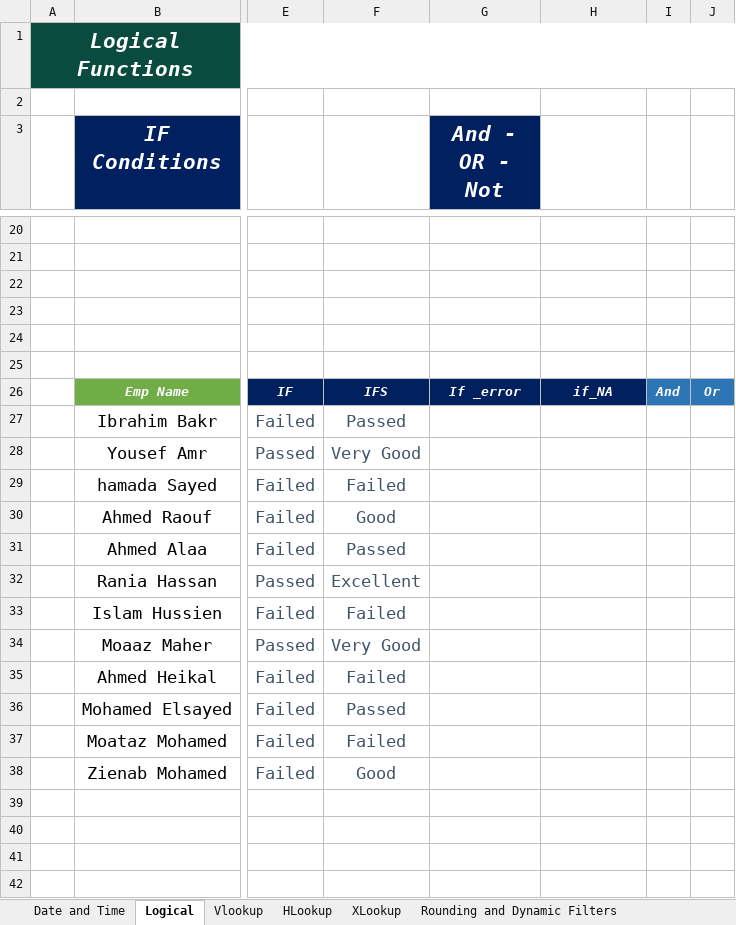
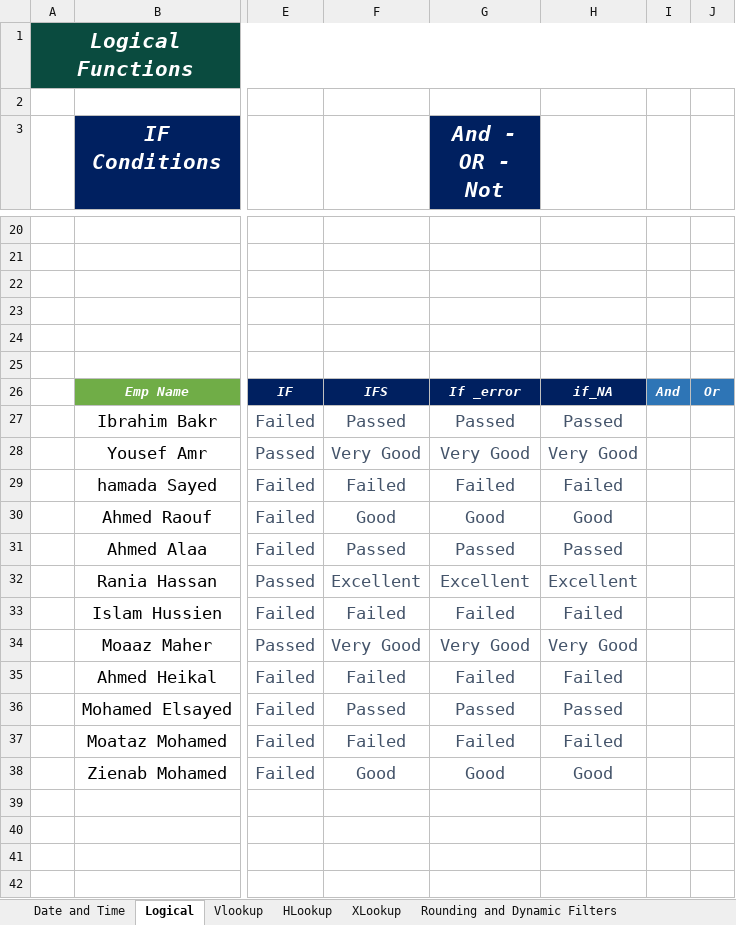
Before and after one commit to Sohila-Khaled-Abbas/COURSE-EXCEL-ZERO-TO-HERO, an Excel workbook: 11_Demos_and_Workbooks/03_Formulas_and_Functions/Formulas_&_Functions_Part_2.xlsx, sheet Logical, drawn as a sheet; only a part is shown, gaps mark what is left out; values as stored, in another font and other column widths than the file's, no borders; charts and pictures not drawn; the diff names each change by its address in the sheet, - before the commit and + after, or states it on an @@ line.

Commit message:
feat(auto-sync): update 11_Demos_and_Workbooks\03_Formulas_and_Functions [2026-09-29 02:35:49]

```diff
--- a/11_Demos_and_Workbooks/03_Formulas_and_Functions/Formulas_&_Functions_Part_2.xlsx (sheet Logical)
+++ b/11_Demos_and_Workbooks/03_Formulas_and_Functions/Formulas_&_Functions_Part_2.xlsx (sheet Logical)
-G27 (And - OR - Not): (empty)
+G27 (And - OR - Not): Passed
-H27: (empty)
+H27: Passed
-G28 (And - OR - Not): (empty)
+G28 (And - OR - Not): Very Good
-H28: (empty)
+H28: Very Good
-G29 (And - OR - Not): (empty)
+G29 (And - OR - Not): Failed
-H29: (empty)
+H29: Failed
-G30 (And - OR - Not): (empty)
+G30 (And - OR - Not): Good
-H30: (empty)
+H30: Good
-G31 (And - OR - Not): (empty)
+G31 (And - OR - Not): Passed
-H31: (empty)
+H31: Passed
-G32 (And - OR - Not): (empty)
+G32 (And - OR - Not): Excellent
-H32: (empty)
+H32: Excellent
-G33 (And - OR - Not): (empty)
+G33 (And - OR - Not): Failed
-H33: (empty)
+H33: Failed
-G34 (And - OR - Not): (empty)
+G34 (And - OR - Not): Very Good
-H34: (empty)
+H34: Very Good
-G35 (And - OR - Not): (empty)
+G35 (And - OR - Not): Failed
-H35: (empty)
+H35: Failed
-G36 (And - OR - Not): (empty)
+G36 (And - OR - Not): Passed
-H36: (empty)
+H36: Passed
-G37 (And - OR - Not): (empty)
+G37 (And - OR - Not): Failed
-H37: (empty)
+H37: Failed
-G38 (And - OR - Not): (empty)
+G38 (And - OR - Not): Good
-H38: (empty)
+H38: Good
```
Also changed, not shown: sheet Date and Time, charts or pictures.
